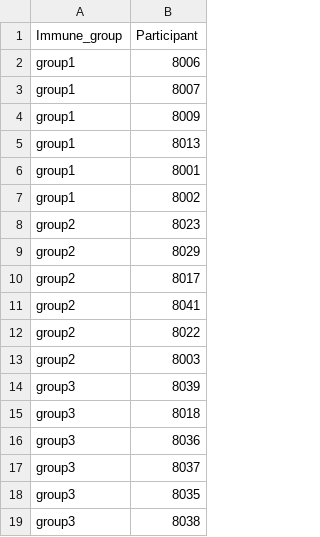
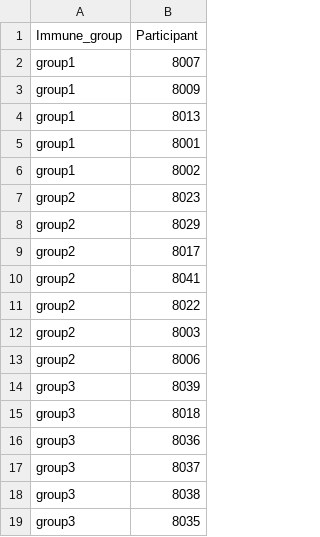
Before and after one commit to SonnenburgLab/fiber-fermented-study, a CSV file: data/combined_immune/fiber_immune_groups.csv, drawn as a sheet.

```diff
--- a/data/combined_immune/fiber_immune_groups.csv
+++ b/data/combined_immune/fiber_immune_groups.csv
@@ -1,3 +1,2 @@
 Immune_group,Participant
-group1,8006
 group1,8007
@@ -13,2 +12,3 @@ group2,8022
 group2,8003
+group2,8006
 group3,8039
@@ -17,3 +17,3 @@ group3,8036
 group3,8037
+group3,8038
 group3,8035
-group3,8038
```
Also changed, not shown: 1 other file.
